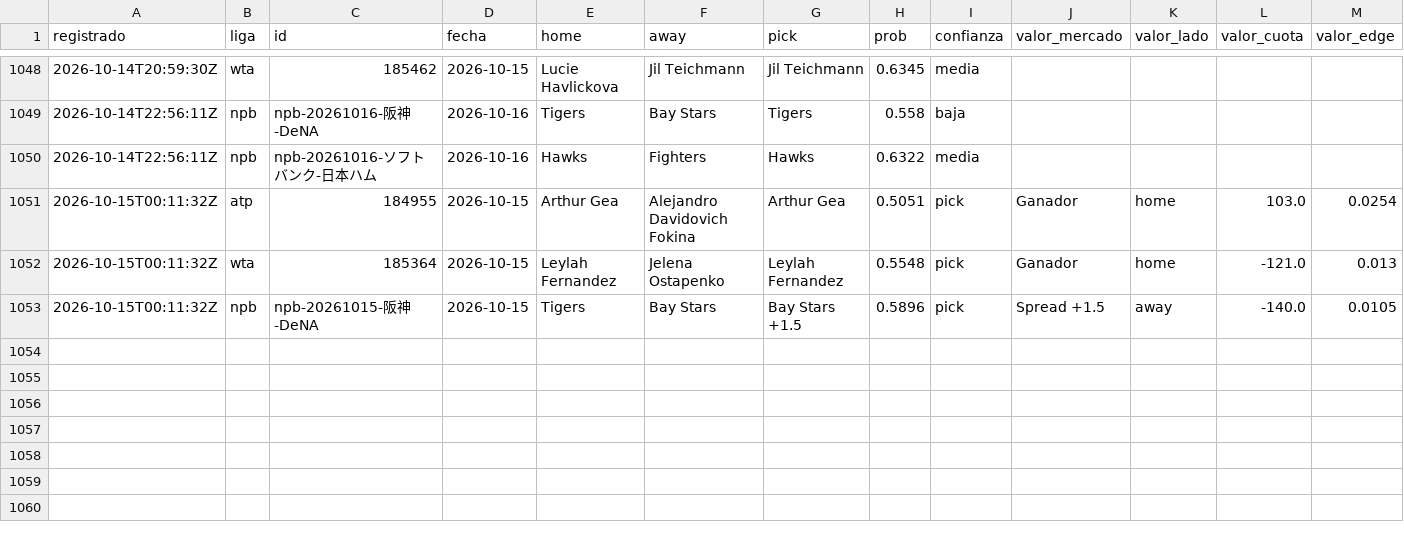
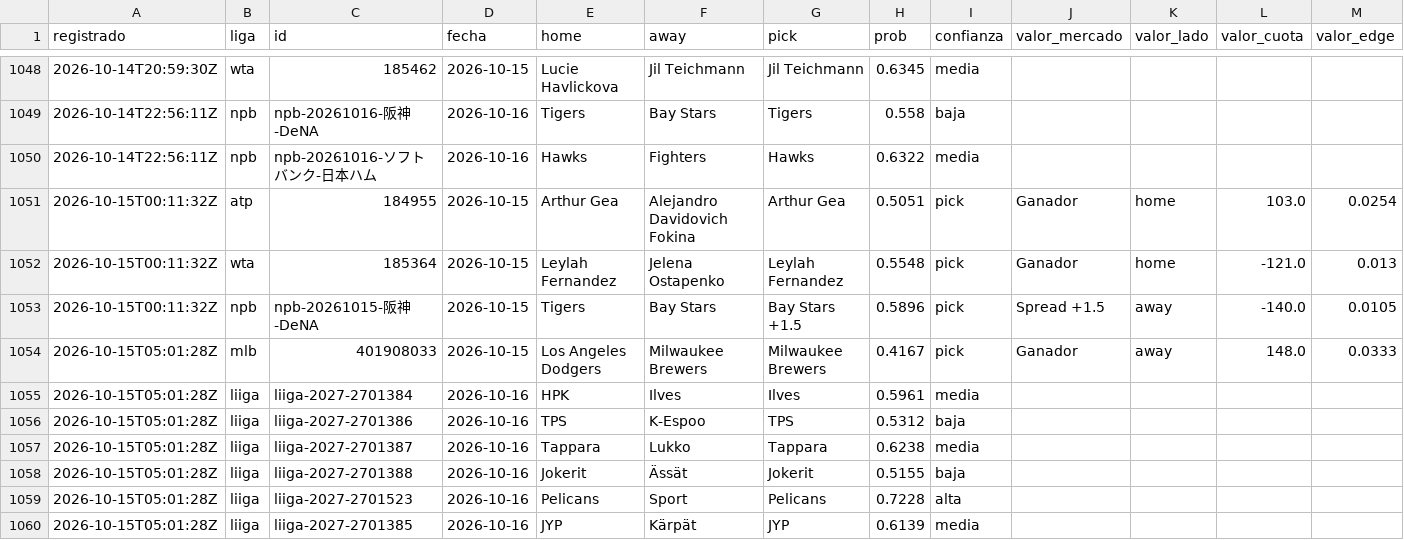
Before and after one commit to tenisman12/edgeline, a CSV file: salida/historial_picks.csv, drawn as a sheet; only a part is shown, gaps mark what is left out; rows hold the shown columns only; the diff names each change by its address in the sheet, - before the commit and + after, or states it on an @@ line.

```diff
--- a/salida/historial_picks.csv
+++ b/salida/historial_picks.csv
+row 1054: 2026-10-15T05:01:28Z | mlb | 401908033 | 2026-10-15 | Los Angeles Dodgers | Milwaukee Brewers | Milwaukee Brewers | 0.4167 | pick | Ganador | away | 148.0 | 0.0333
+row 1055: 2026-10-15T05:01:28Z | liiga | liiga-2027-2701384 | 2026-10-16 | HPK | Ilves | Ilves | 0.5961 | media
+row 1056: 2026-10-15T05:01:28Z | liiga | liiga-2027-2701386 | 2026-10-16 | TPS | K-Espoo | TPS | 0.5312 | baja
+row 1057: 2026-10-15T05:01:28Z | liiga | liiga-2027-2701387 | 2026-10-16 | Tappara | Lukko | Tappara | 0.6238 | media
+row 1058: 2026-10-15T05:01:28Z | liiga | liiga-2027-2701388 | 2026-10-16 | Jokerit | Ässät | Jokerit | 0.5155 | baja
+row 1059: 2026-10-15T05:01:28Z | liiga | liiga-2027-2701523 | 2026-10-16 | Pelicans | Sport | Pelicans | 0.7228 | alta
+row 1060: 2026-10-15T05:01:28Z | liiga | liiga-2027-2701385 | 2026-10-16 | JYP | Kärpät | JYP | 0.6139 | media
```
Also changed, not shown: salida/clv_detalle.csv, salida/historial_angulos.csv, 51 other files.
